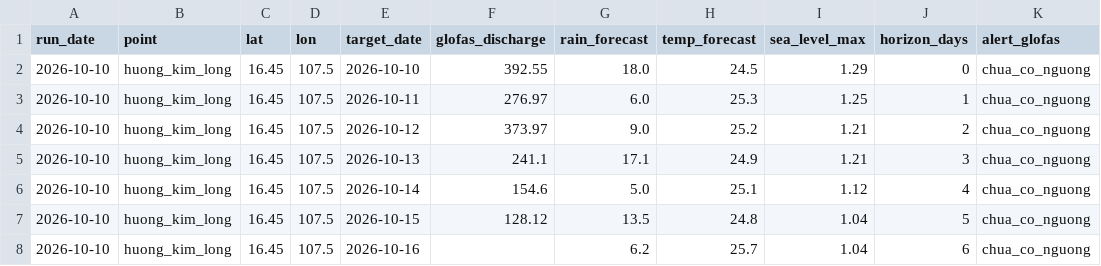
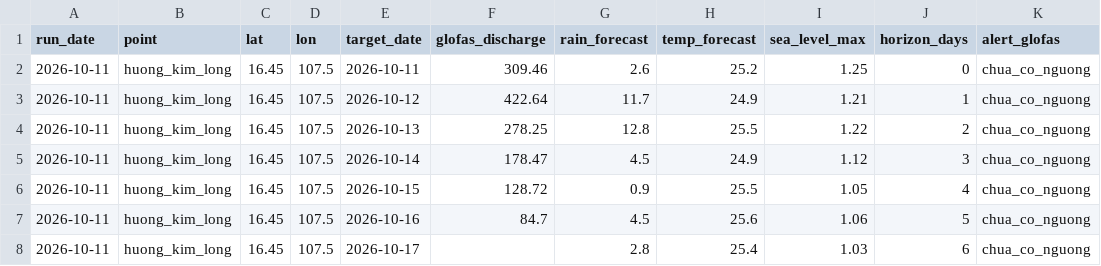
Before and after one commit to GiapDN-13/DSP391m-flood-forecast, a CSV file: reports/forecast_log/_latest.csv, drawn as a sheet.

```diff
--- a/reports/forecast_log/_latest.csv
+++ b/reports/forecast_log/_latest.csv
@@ -1,8 +1,8 @@
 run_date,point,lat,lon,target_date,glofas_discharge,rain_forecast,temp_forecast,sea_level_max,horizon_days,alert_glofas
-2026-10-10,huong_kim_long,16.45,107.5,2026-10-10,392.55,18.0,24.5,1.29,0,chua_co_nguong
-2026-10-10,huong_kim_long,16.45,107.5,2026-10-11,276.97,6.0,25.3,1.25,1,chua_co_nguong
-2026-10-10,huong_kim_long,16.45,107.5,2026-10-12,373.97,9.0,25.2,1.21,2,chua_co_nguong
-2026-10-10,huong_kim_long,16.45,107.5,2026-10-13,241.1,17.1,24.9,1.21,3,chua_co_nguong
-2026-10-10,huong_kim_long,16.45,107.5,2026-10-14,154.6,5.0,25.1,1.12,4,chua_co_nguong
-2026-10-10,huong_kim_long,16.45,107.5,2026-10-15,128.12,13.5,24.8,1.04,5,chua_co_nguong
-2026-10-10,huong_kim_long,16.45,107.5,2026-10-16,,6.2,25.7,1.04,6,chua_co_nguong
+2026-10-11,huong_kim_long,16.45,107.5,2026-10-11,309.46,2.6,25.2,1.25,0,chua_co_nguong
+2026-10-11,huong_kim_long,16.45,107.5,2026-10-12,422.64,11.7,24.9,1.21,1,chua_co_nguong
+2026-10-11,huong_kim_long,16.45,107.5,2026-10-13,278.25,12.8,25.5,1.22,2,chua_co_nguong
+2026-10-11,huong_kim_long,16.45,107.5,2026-10-14,178.47,4.5,24.9,1.12,3,chua_co_nguong
+2026-10-11,huong_kim_long,16.45,107.5,2026-10-15,128.72,0.9,25.5,1.05,4,chua_co_nguong
+2026-10-11,huong_kim_long,16.45,107.5,2026-10-16,84.7,4.5,25.6,1.06,5,chua_co_nguong
+2026-10-11,huong_kim_long,16.45,107.5,2026-10-17,,2.8,25.4,1.03,6,chua_co_nguong
```
Also changed, not shown: 1 other file.
